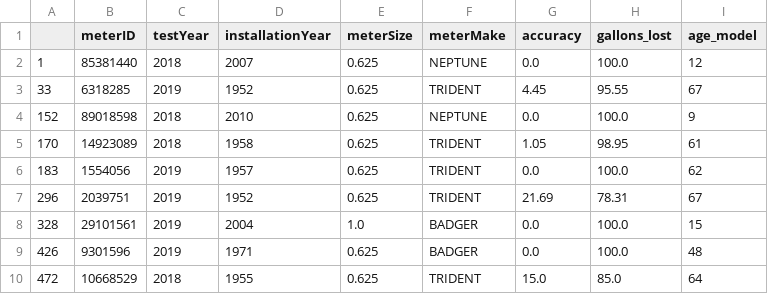
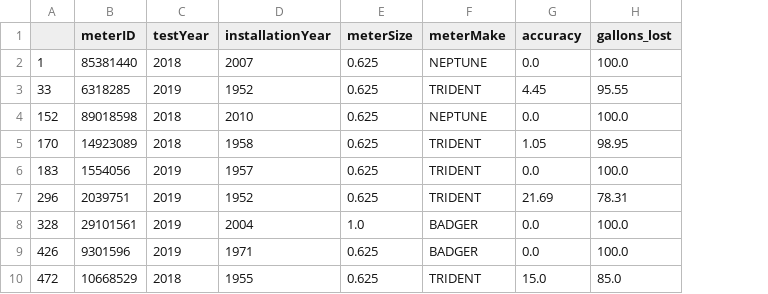
Before and after one commit to kristen770/Waterpump-Quality-Analysis, a CSV file: Data/Lowest Preforming First to Repair Meters.csv, drawn as a sheet; only a part is shown; the diff names each change by its address in the sheet, - before the commit and + after, or states it on an @@ line.

```diff
--- a/Data/Lowest Preforming First to Repair Meters.csv
+++ b/Data/Lowest Preforming First to Repair Meters.csv
-column I (age_model), rows 2-10: 12 | 67 | 9 | 61 | 62 | 67 | 15 | 48 | 64
```
Also changed, not shown: Data/Flagged Meters.csv, 1 other file.
